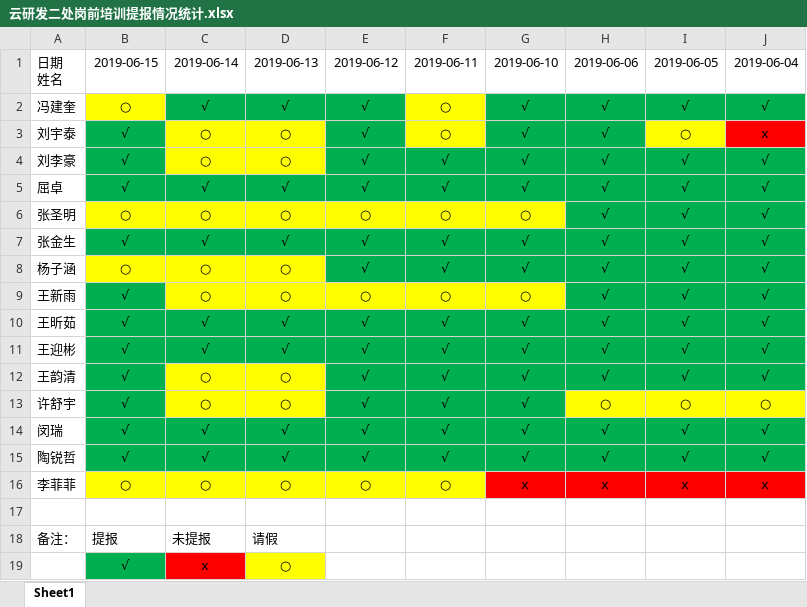
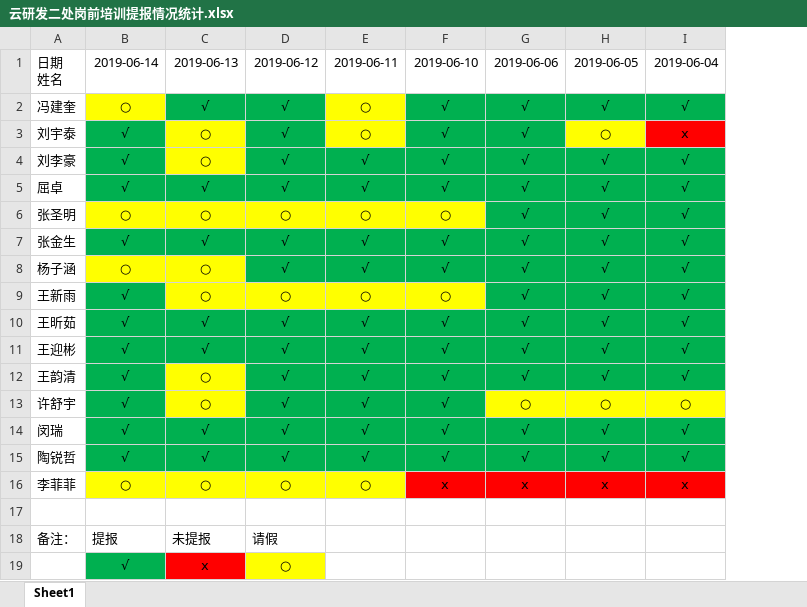
Before and after one commit to inspurcloudgroup/rd2, an Excel workbook: 云研发二处岗前培训提报情况统计.xlsx, sheet Sheet1, drawn as a sheet; values as stored, in another font and other column widths than the file's, no borders; removed rows and columns are numbered as before the commit, all else as after; the diff names each change by its address in the sheet, - before the commit and + after, or states it on an @@ line.

Commit message:
上次修改错误，补充修改0614学习记录

```diff
--- a/云研发二处岗前培训提报情况统计.xlsx (sheet Sheet1)
+++ b/云研发二处岗前培训提报情况统计.xlsx (sheet Sheet1)
-column D, rows 1-19: 2019-06-13 | √ | ○ | ○ | √ | ○ | √ | ○ | ○ | √ | √ | ○ | ○ | √ | √ | ○ |  | 请假 | ○
-B1: 2019-06-15
+B1: 2019-06-14
-C1: 2019-06-14
+C1: 2019-06-13
-D18: (empty)
+D18: 请假
-D19: (empty)
+D19: ○
-D19 fill: none
+D19 fill: #FFFF00
```
